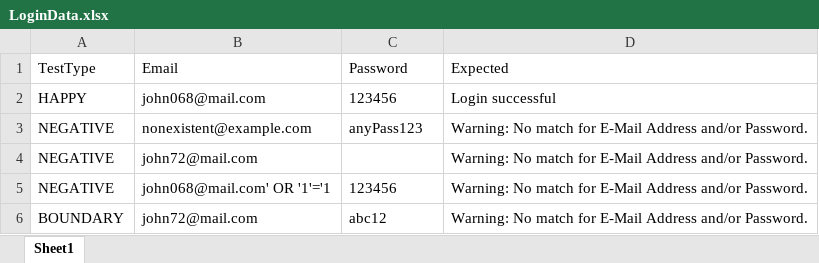
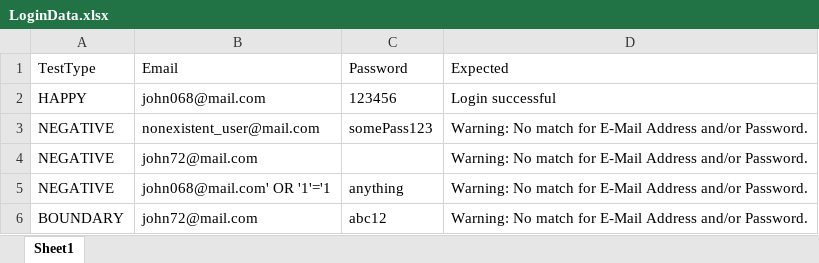
Before and after one commit to nhhnhung/AutomationOpenCart, an Excel workbook: LoginData.xlsx, sheet Sheet1, drawn as a sheet; values as stored, in another font and other column widths than the file's, no borders; the diff names each change by its address in the sheet, - before the commit and + after, or states it on an @@ line.

Commit message:
Thêm file mới và để chạy CI

```diff
--- a/LoginData.xlsx (sheet Sheet1)
+++ b/LoginData.xlsx (sheet Sheet1)
-B3 (Email): nonexistent@example.com
+B3 (Email): nonexistent_user@mail.com
-C3 (Password): anyPass123
+C3 (Password): somePass123
-C5 (Password): 123456
+C5 (Password): anything
```
